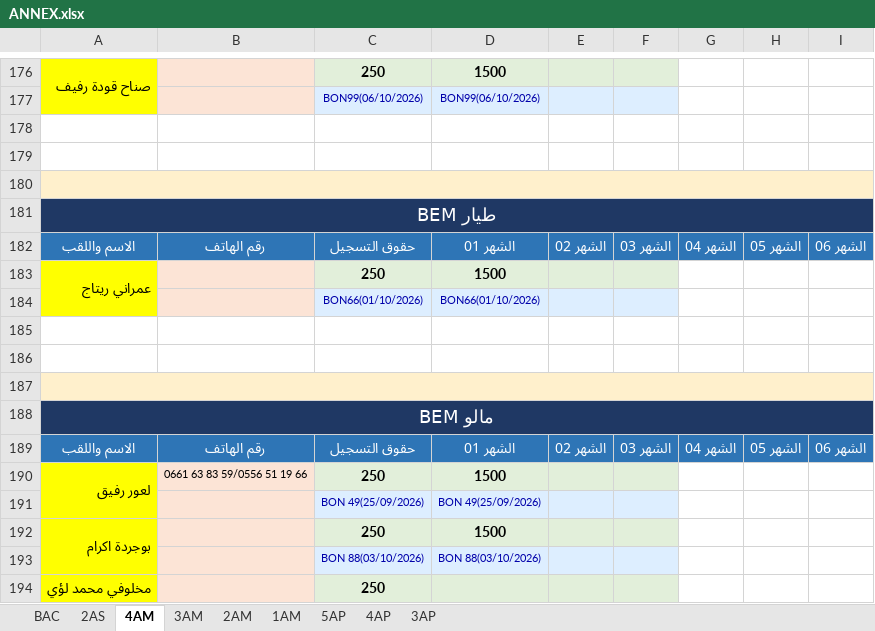
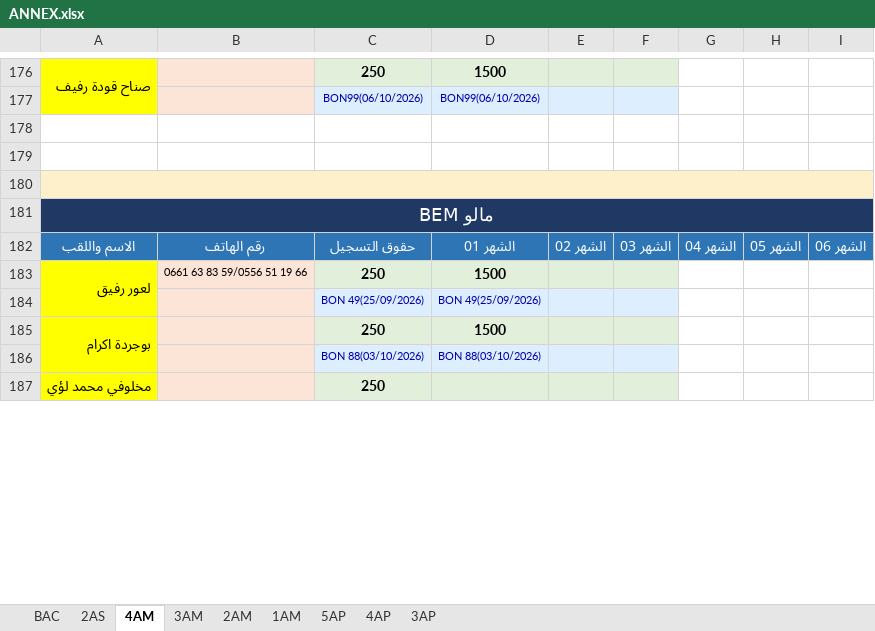
Before and after one commit to wassim-py/massinissa-soft, an Excel workbook: data/import/ANNEX.xlsx, sheet 4AM, drawn as a sheet; only a part is shown, gaps mark what is left out; values as stored, in another font and other column widths than the file's, no borders; the diff names each change by its address in the sheet, - before the commit and + after, or states it on an @@ line.

```diff
--- a/data/import/ANNEX.xlsx (sheet 4AM)
+++ b/data/import/ANNEX.xlsx (sheet 4AM)
-row 181: طيار BEM
-row 182: الاسم واللقب | رقم الهاتف | حقوق التسجيل | الشهر 01 | الشهر 02 | الشهر 03 | الشهر 04 | الشهر 05 | الشهر 06
-row 183: عمراني ريتاج |  | 250 | 1500
-row 184:  |  | BON66(01/10/2026) | BON66(01/10/2026)
-row 185: (empty)
-row 186: (empty)
-row 187: (empty)
```
Also changed, not shown: sheet 3AM, sheet BAC, data/attendance/ANNEX_بوخزر_3AM.xlsx, data/import/AMPHI.xlsx, 15 other files.
